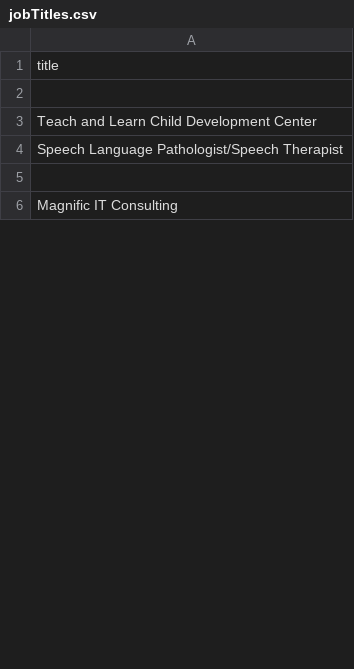
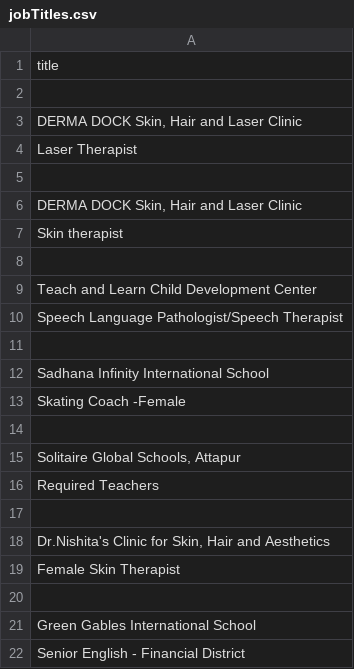
Before and after one commit to 500apps-harinarayanareddy/puppeteer-task, a CSV file: jobTitles.csv, drawn as a sheet; only a part is shown; the shorter side is filled out with more unchanged rows; the diff covers the shown part only.

```diff
--- a/jobTitles.csv
+++ b/jobTitles.csv
@@ -2,2 +2,8 @@ title
 
+"DERMA DOCK Skin, Hair and Laser Clinic"
+Laser Therapist
+
+"DERMA DOCK Skin, Hair and Laser Clinic"
+Skin therapist
+
 Teach and Learn Child Development Center
@@ -5 +11,12 @@ Speech Language Pathologist/Speech Therapist
 
+Sadhana Infinity International School
+Skating Coach -Female
+
+"Solitaire Global Schools, Attapur"
+Required Teachers
+
+"Dr.Nishita's Clinic for Skin, Hair and Aesthetics"
+Female Skin Therapist
+
+Green Gables International School
+Senior English - Financial District
```
Also changed, not shown: 26 added rows, 38 removed rows, 11 moved rows and 13 edited cells elsewhere in this file, 3 other files.
